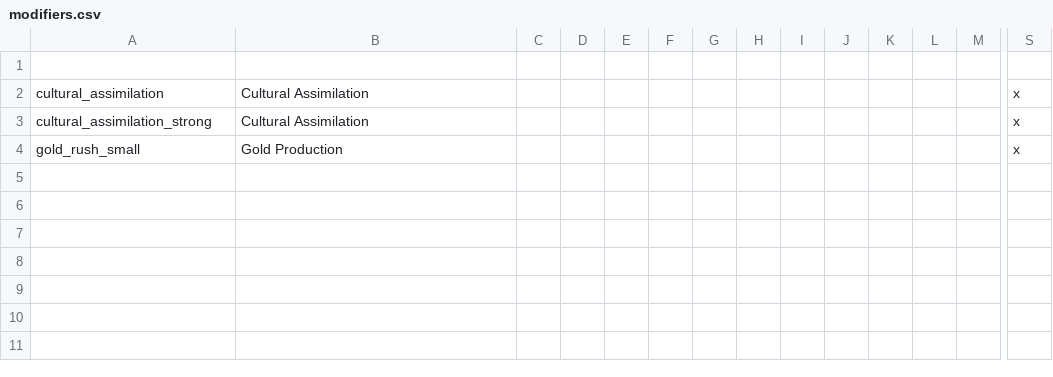
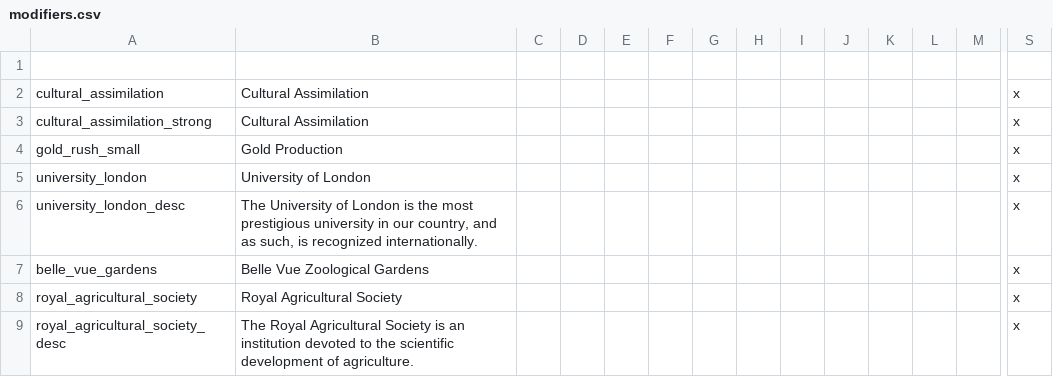
Before and after one commit to SirRunner/RSM, a CSV file: RSM/localisation/modifiers.csv, drawn as a sheet; only a part is shown, gaps mark what is left out; rows hold the shown columns only; the diff names each change by its address in the sheet, - before the commit and + after, or states it on an @@ line.

```diff
--- a/RSM/localisation/modifiers.csv
+++ b/RSM/localisation/modifiers.csv
+row 5: university_london | University of London |  |  |  |  |  |  |  |  |  |  |  | x
+row 6: university_london_desc | The University of London is the most prestigious university in our country, and as such, is recognized internationally. |  |  |  |  |  |  |  |  |  |  |  | x
+row 7: belle_vue_gardens | Belle Vue Zoological Gardens |  |  |  |  |  |  |  |  |  |  |  | x
+row 8: royal_agricultural_society | Royal Agricultural Society |  |  |  |  |  |  |  |  |  |  |  | x
+row 9: royal_agricultural_society_desc | The Royal Agricultural Society is an institution devoted to the scientific development of agriculture. |  |  |  |  |  |  |  |  |  |  |  | x
```
Also changed, not shown: RSM/localisation/british_isles_flavor.csv, 6 other files.
